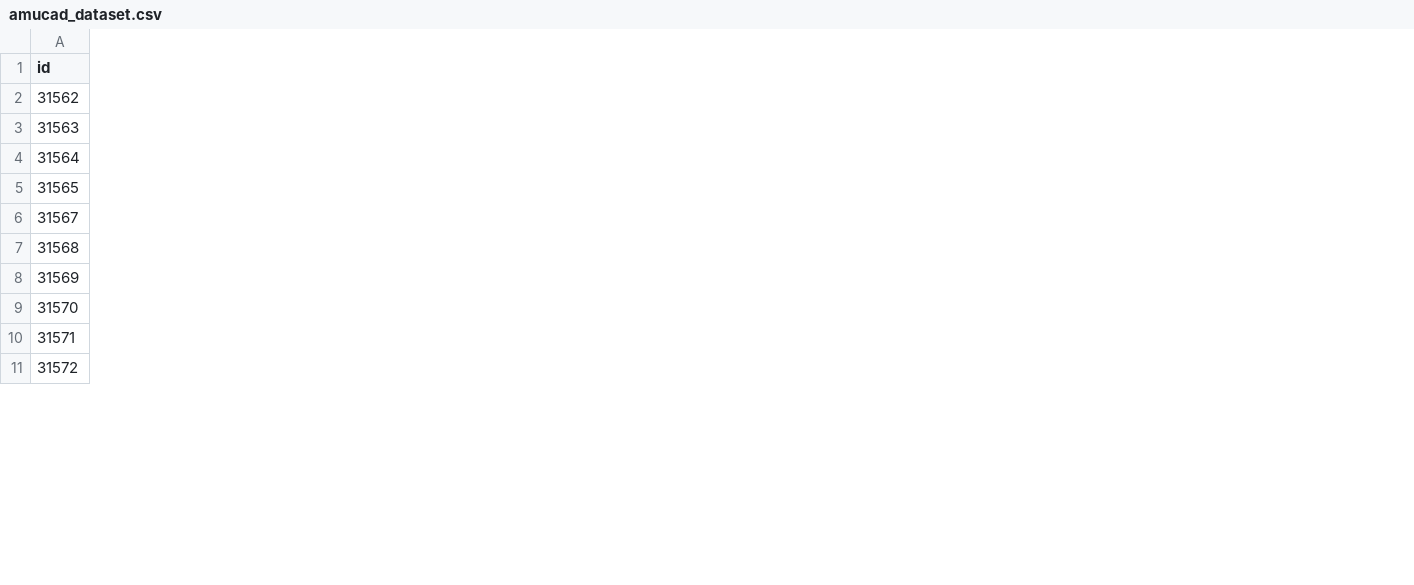
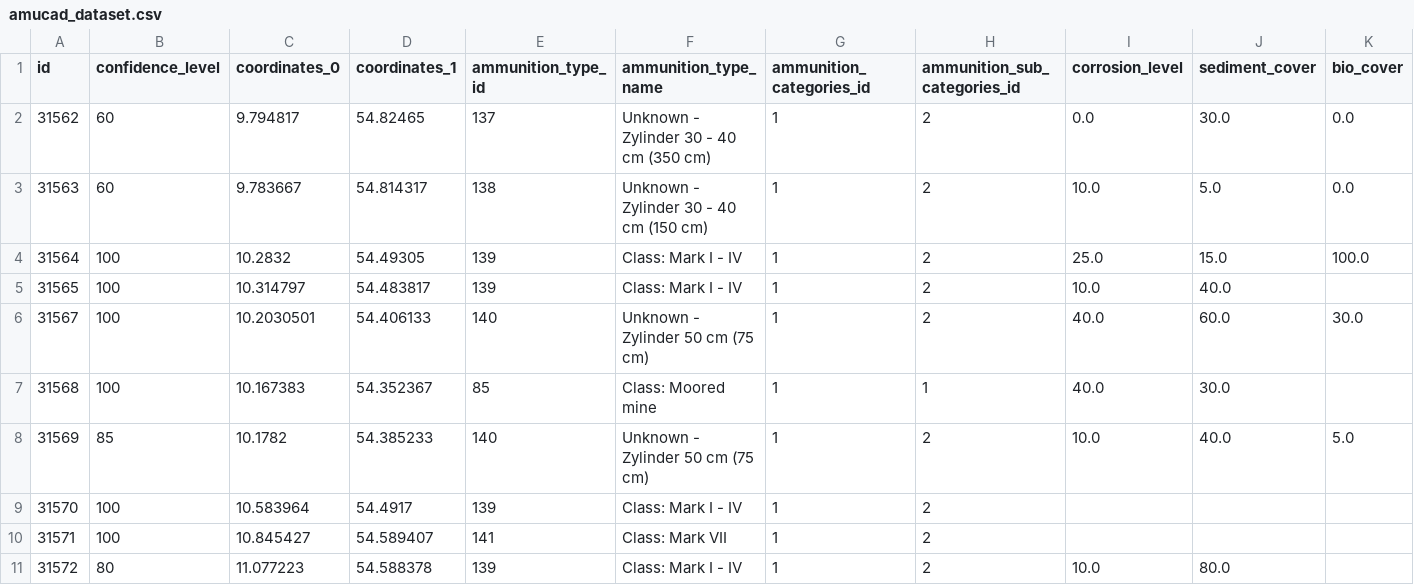
Before and after one commit to sadmad/clone-decision-support-system, a CSV file: amucad_dataset.csv, drawn as a sheet; only a part is shown; the diff covers the shown part only; the diff names each change by its address in the sheet, - before the commit and + after, or states it on an @@ line.

```diff
--- a/amucad_dataset.csv
+++ b/amucad_dataset.csv
+column B (confidence_level), rows 2-11: 60 | 60 | 100 | 100 | 100 | 100 | 85 | 100 | 100 | 80
+column C (coordinates_0), rows 2-11: 9.794817 | 9.783667 | 10.2832 | 10.314797 | 10.2030501 | 10.167383 | 10.1782 | 10.583964 | 10.845427 | 11.077223
+column D (coordinates_1), rows 2-11: 54.82465 | 54.814317 | 54.49305 | 54.483817 | 54.406133 | 54.352367 | 54.385233 | 54.4917 | 54.589407 | 54.588378
+column E (ammunition_type_id), rows 2-11: 137 | 138 | 139 | 139 | 140 | 85 | 140 | 139 | 141 | 139
+column F (ammunition_type_name), rows 2-11: Unknown - Zylinder 30 - 40 cm (350 cm) | Unknown - Zylinder 30 - 40 cm (150 cm) | Class: Mark I - IV | Class: Mark I - IV | Unknown - Zylinder 50 cm (75 cm) | Class: Moored mine | Unknown - Zylinder 50 cm (75 cm) | Class: Mark I - IV | Class: Mark VII | Class: Mark I - IV
+column G (ammunition_categories_id), rows 2-11: all 1
+column H (ammunition_sub_categories_id), rows 2-11: 2 | 2 | 2 | 2 | 2 | 1 | 2 | 2 | 2 | 2
+column I (corrosion_level), rows 2-11: 0.0 | 10.0 | 25.0 | 10.0 | 40.0 | 40.0 | 10.0 |  |  | 10.0
+column J (sediment_cover), rows 2-11: 30.0 | 5.0 | 15.0 | 40.0 | 60.0 | 30.0 | 40.0 |  |  | 80.0
+column K (bio_cover), rows 2-8: 0.0 | 0.0 | 100.0 |  | 30.0 |  | 5.0
```
Also changed, not shown: 10 added columns elsewhere in this file, 1 other file.
